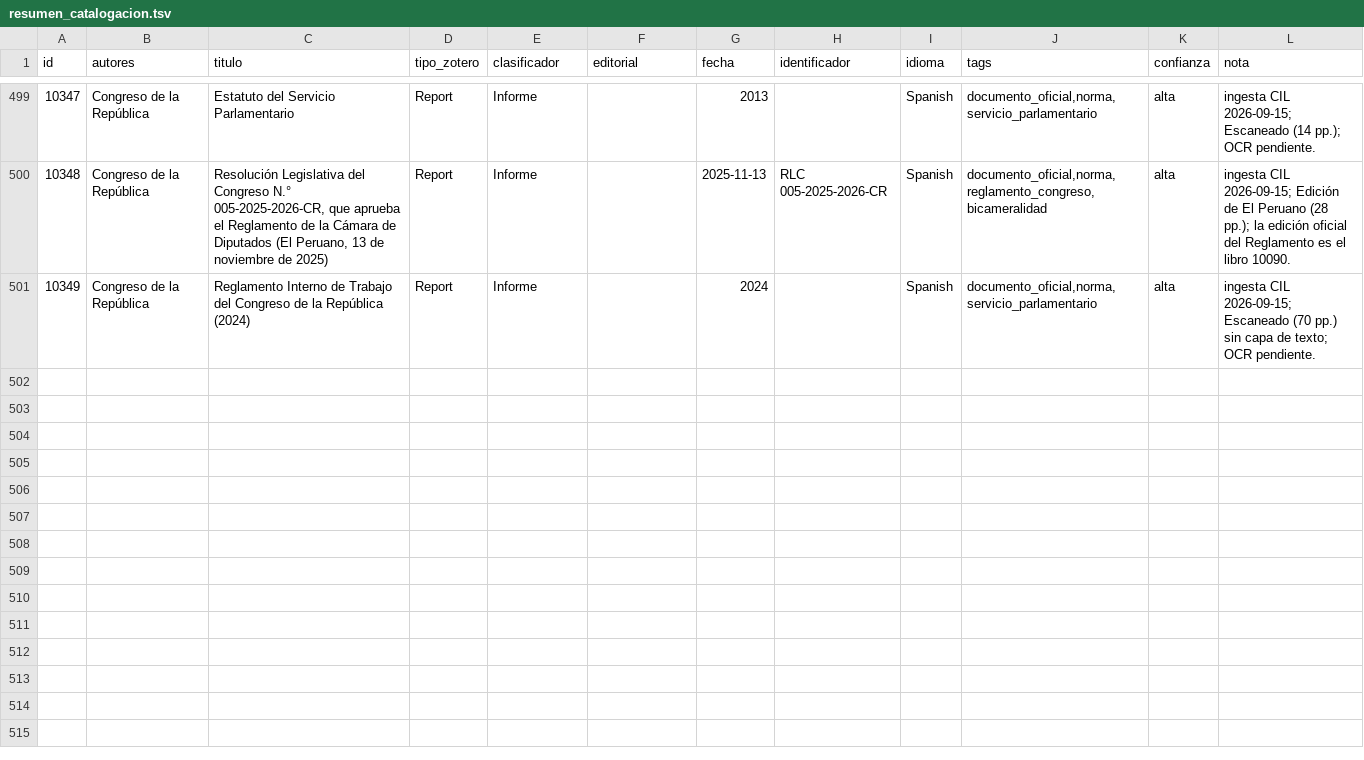
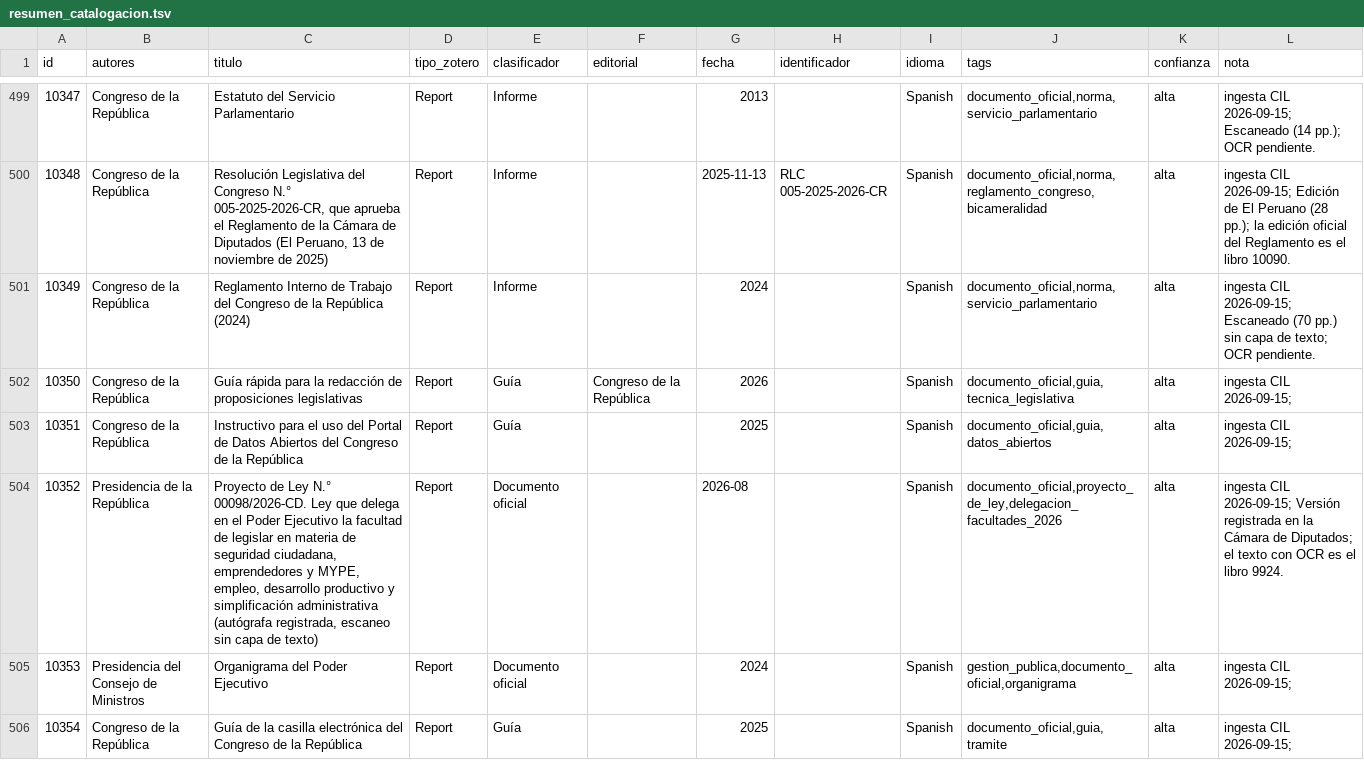
Before and after one commit to achalmed/scripts_for_calibre, a TSV file: script_catalogacion_biblioteca/resumen_catalogacion.tsv, drawn as a sheet; only a part is shown, gaps mark what is left out; the diff covers the shown part only.

```diff
--- a/script_catalogacion_biblioteca/resumen_catalogacion.tsv
+++ b/script_catalogacion_biblioteca/resumen_catalogacion.tsv
@@ -501 +501,6 @@ id	autores	titulo	tipo_zotero	clasificador	editorial	fecha	identificador	idioma
 10349	Congreso de la República	Reglamento Interno de Trabajo del Congreso de la República (2024)	Report	Informe		2024		Spanish	documento_oficial,norma,servicio_parlamentario	alta	ingesta CIL 2026-09-15; Escaneado (70 pp.) sin capa de texto; OCR pendiente.
+10350	Congreso de la República	Guía rápida para la redacción de proposiciones legislativas	Report	Guía	Congreso de la República	2026		Spanish	documento_oficial,guia,tecnica_legislativa	alta	ingesta CIL 2026-09-15;
+10351	Congreso de la República	Instructivo para el uso del Portal de Datos Abiertos del Congreso de la República	Report	Guía		2025		Spanish	documento_oficial,guia,datos_abiertos	alta	ingesta CIL 2026-09-15;
+10352	Presidencia de la República	Proyecto de Ley N.° 00098/2026-CD. Ley que delega en el Poder Ejecutivo la facultad de legislar en materia de seguridad ciudadana, emprendedores y MYPE, empleo, desarrollo productivo y simplificación administrativa (autógrafa registrada, escaneo sin capa de texto)	Report	Documento oficial		2026-08		Spanish	documento_oficial,proyecto_de_ley,delegacion_facultades_2026	alta	ingesta CIL 2026-09-15; Versión registrada en la Cámara de Diputados; el texto con OCR es el libro 9924.
+10353	Presidencia del Consejo de Ministros	Organigrama del Poder Ejecutivo	Report	Documento oficial		2024		Spanish	gestion_publica,documento_oficial,organigrama	alta	ingesta CIL 2026-09-15;
+10354	Congreso de la República	Guía de la casilla electrónica del Congreso de la República	Report	Guía		2025		Spanish	documento_oficial,guia,tramite	alta	ingesta CIL 2026-09-15;
```
Also changed, not shown: 5 added rows elsewhere in this file, 10 other files.
